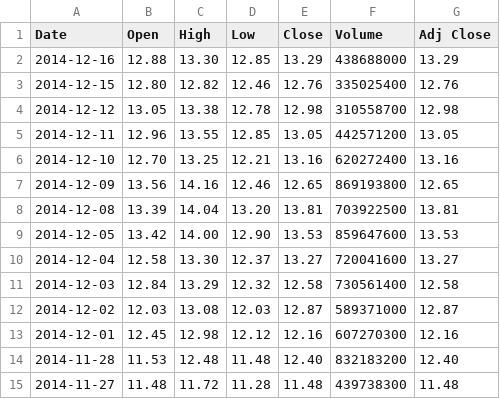
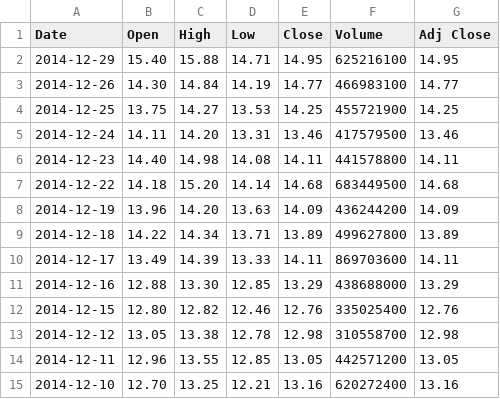
Before and after one commit to egsjurbh1/MarketInfo, a CSV file: MarketInfo/bin/Debug/600000.csv, drawn as a sheet; only a part is shown; the shorter side is filled out with more unchanged rows.

```diff
--- a/MarketInfo/bin/Debug/600000.csv
+++ b/MarketInfo/bin/Debug/600000.csv
@@ -1,2 +1,11 @@
 Date,Open,High,Low,Close,Volume,Adj Close
+2014-12-29,15.40,15.88,14.71,14.95,625216100,14.95
+2014-12-26,14.30,14.84,14.19,14.77,466983100,14.77
+2014-12-25,13.75,14.27,13.53,14.25,455721900,14.25
+2014-12-24,14.11,14.20,13.31,13.46,417579500,13.46
+2014-12-23,14.40,14.98,14.08,14.11,441578800,14.11
+2014-12-22,14.18,15.20,14.14,14.68,683449500,14.68
+2014-12-19,13.96,14.20,13.63,14.09,436244200,14.09
+2014-12-18,14.22,14.34,13.71,13.89,499627800,13.89
+2014-12-17,13.49,14.39,13.33,14.11,869703600,14.11
 2014-12-16,12.88,13.30,12.85,13.29,438688000,13.29
```
Also changed, not shown: MarketInfo/bin/Debug/601166.csv, 2 other files.
